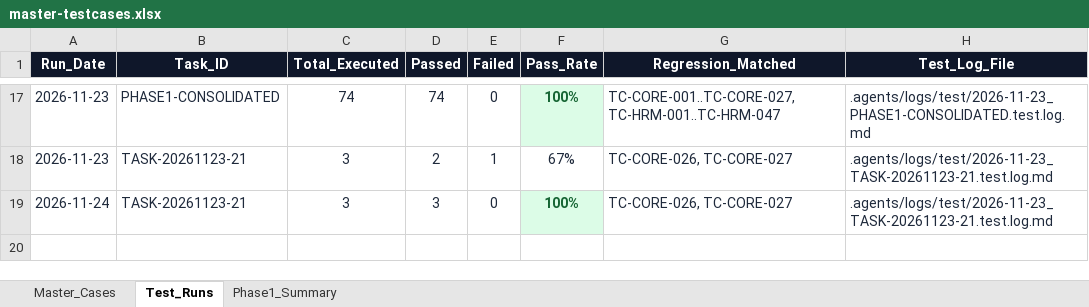
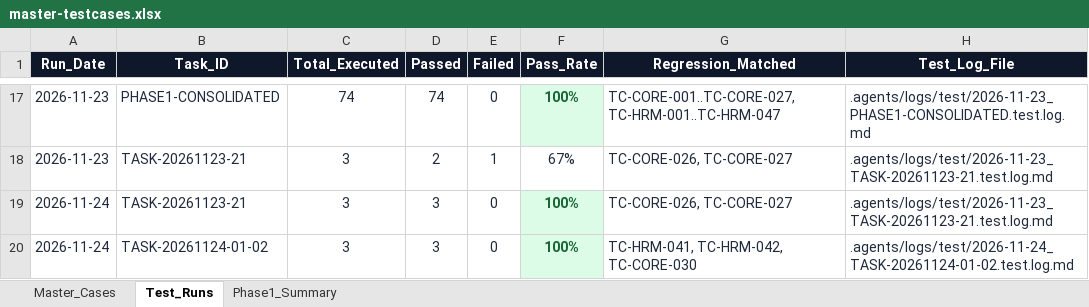
Before and after one commit to hoadesign09/Operon-Hub, an Excel workbook: .agents/test-cases/master-testcases.xlsx, sheet Test_Runs, drawn as a sheet; only a part is shown, gaps mark what is left out; values as stored, in another font and other column widths than the file's, no borders; the diff names each change by its address in the sheet, - before the commit and + after, or states it on an @@ line.

```diff
--- a/.agents/test-cases/master-testcases.xlsx (sheet Test_Runs)
+++ b/.agents/test-cases/master-testcases.xlsx (sheet Test_Runs)
+row 20: 2026-11-24 | TASK-20261124-01-02 | 3 | 3 | 0 | 100% | TC-HRM-041, TC-HRM-042, TC-CORE-030 | .agents/logs/test/2026-11-24_TASK-20261124-01-02.test.log.md
```
Also changed, not shown: sheet Master_Cases, sheet Phase1_Summary, 17 other files.
